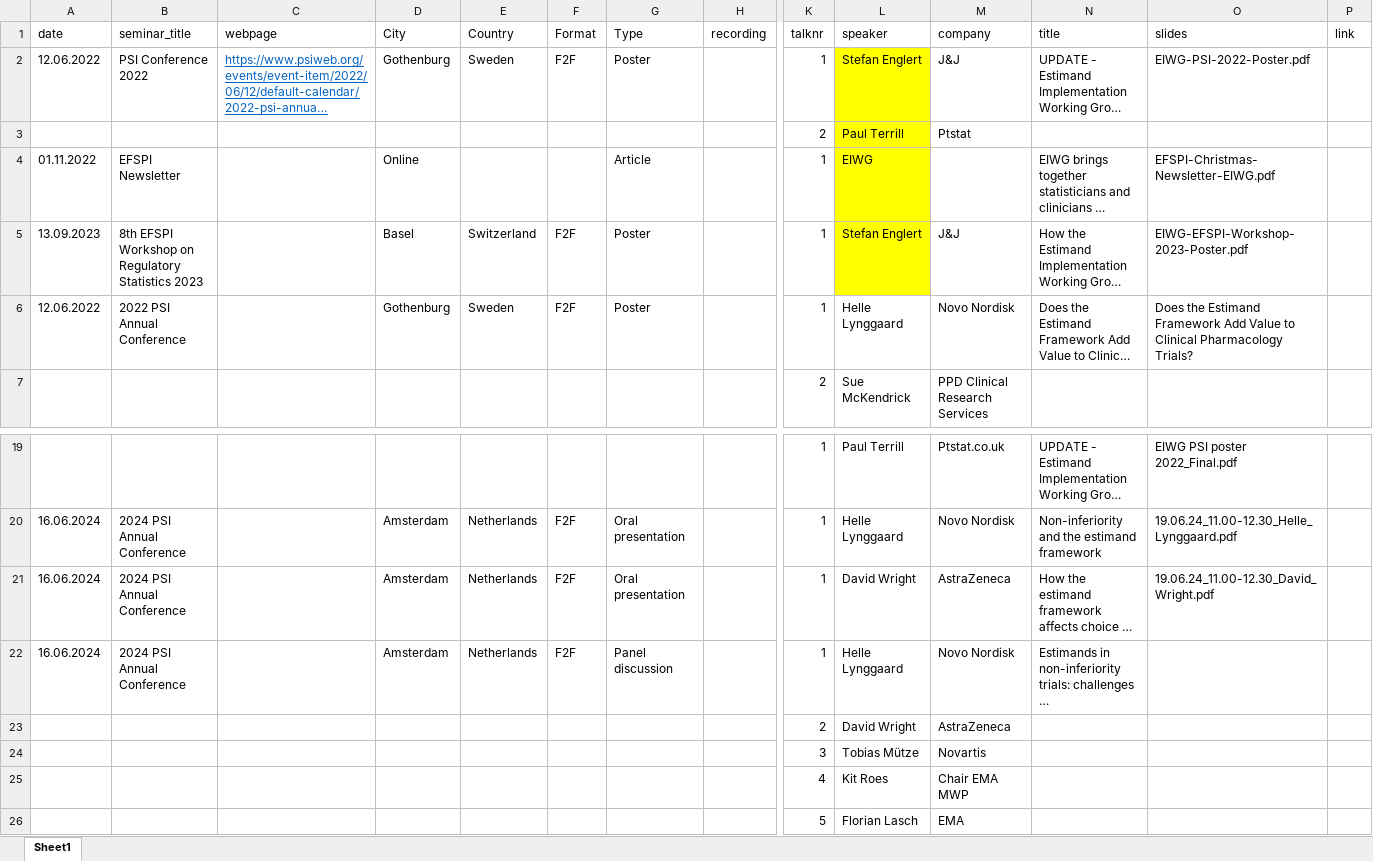
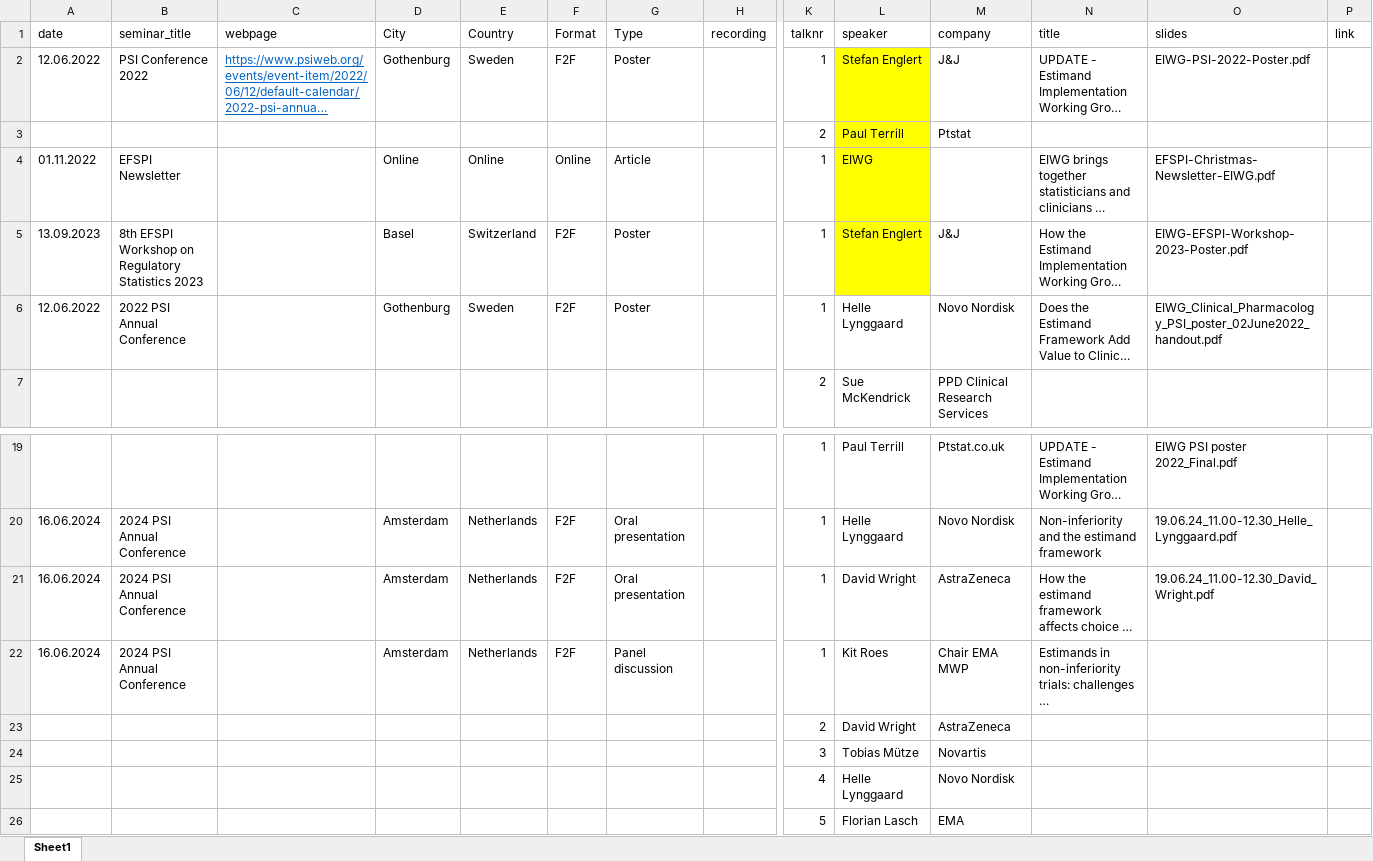
Before and after one commit to eiwg/eiwg_webpage, an Excel workbook: data/seminars.xlsx, sheet Sheet1, drawn as a sheet; only a part is shown, gaps mark what is left out; long unchanged cells end in …; values as stored, in another font and other column widths than the file's, no borders; removed rows and columns are numbered as before the commit, all else as after; rows hold the shown columns only; the diff names each change by its address in the sheet, - before the commit and + after, or states it on an @@ line.

Commit message:
CHT fixes slide links 06 Aug 2024

```diff
--- a/data/seminars.xlsx (sheet Sheet1)
+++ b/data/seminars.xlsx (sheet Sheet1)
-E4 (Country): (empty)
+E4 (Country): Online
-F4 (Format): (empty)
+F4 (Format): Online
-O6 (slides): Does the Estimand Framework Add Value to Clinical Pharmacology Trials?
+O6 (slides): EIWG_Clinical_Pharmacology_PSI_poster_02June2022_handout.pdf
-L22 (speaker): Helle Lynggaard
+L22 (speaker): Kit Roes
-M22 (company): Novo Nordisk
+M22 (company): Chair EMA MWP
-row 25:  |  |  |  |  |  |  |  | 4 | Kit Roes | Chair EMA MWP
+row 25:  |  |  |  |  |  |  |  | 4 | Helle Lynggaard | Novo Nordisk
```
Also changed, not shown: 19 other files.
